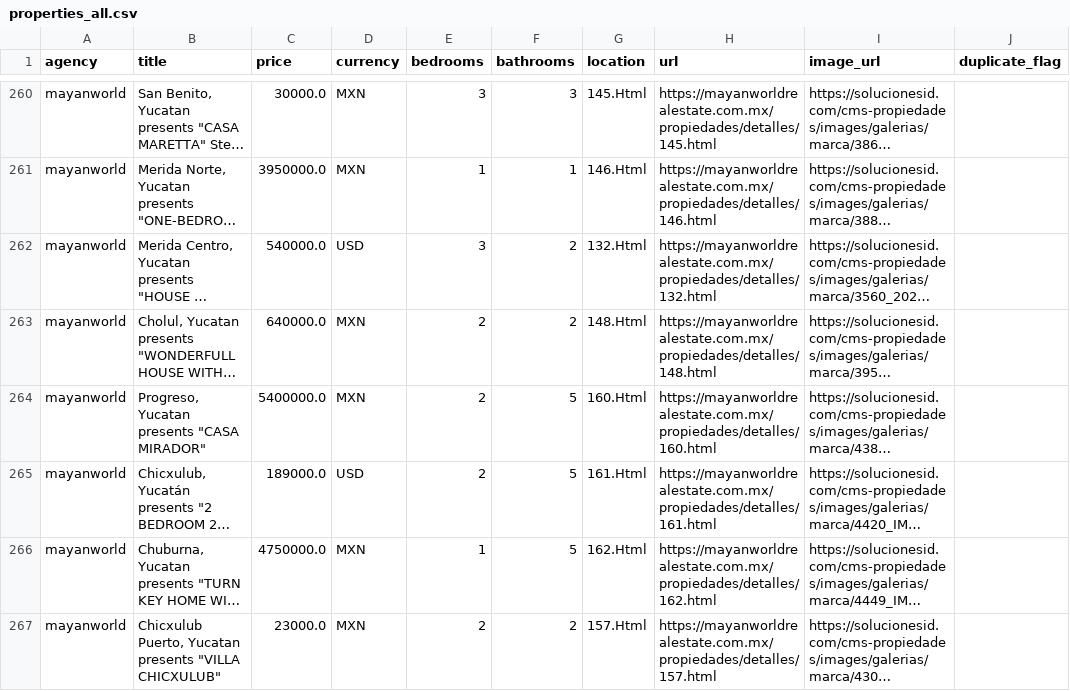
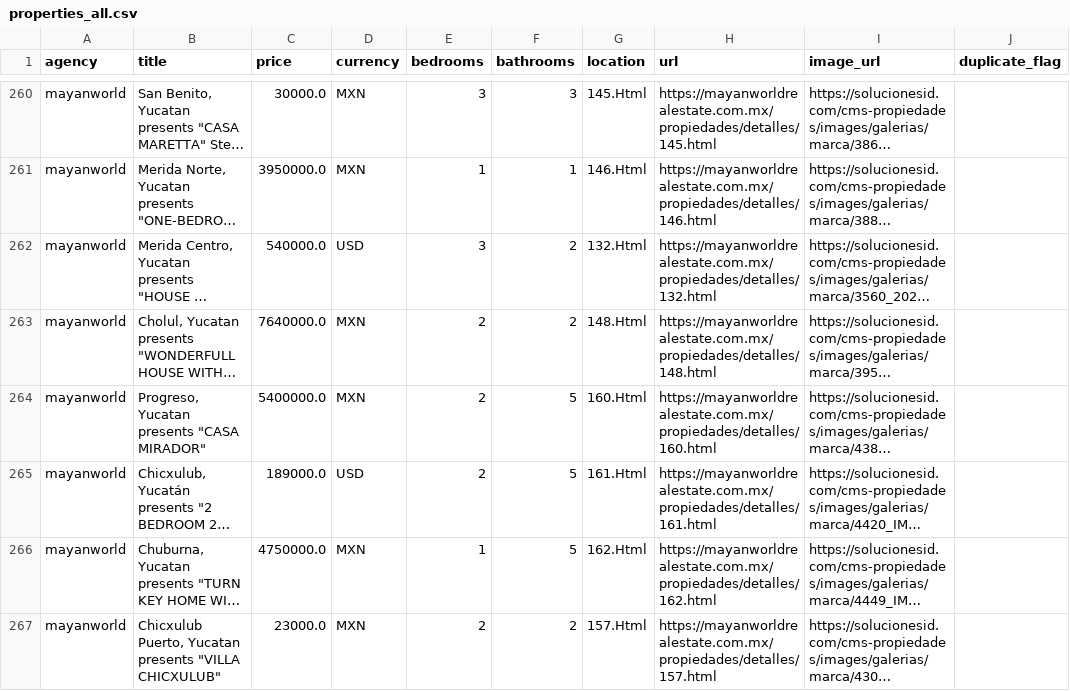
Before and after one commit to stefanbernius-gif/merida-property-portal, a CSV file: properties_all.csv, drawn as a sheet; only a part is shown, gaps mark what is left out; long unchanged cells end in …; the diff covers the shown part only; the diff names each change by its address in the sheet, - before the commit and + after, or states it on an @@ line.

```diff
--- a/properties_all.csv
+++ b/properties_all.csv
-C263 (price): 640000.0
+C263 (price): 7640000.0
```
Also changed, not shown: 42 edited cells elsewhere in this file, 1 other file.
